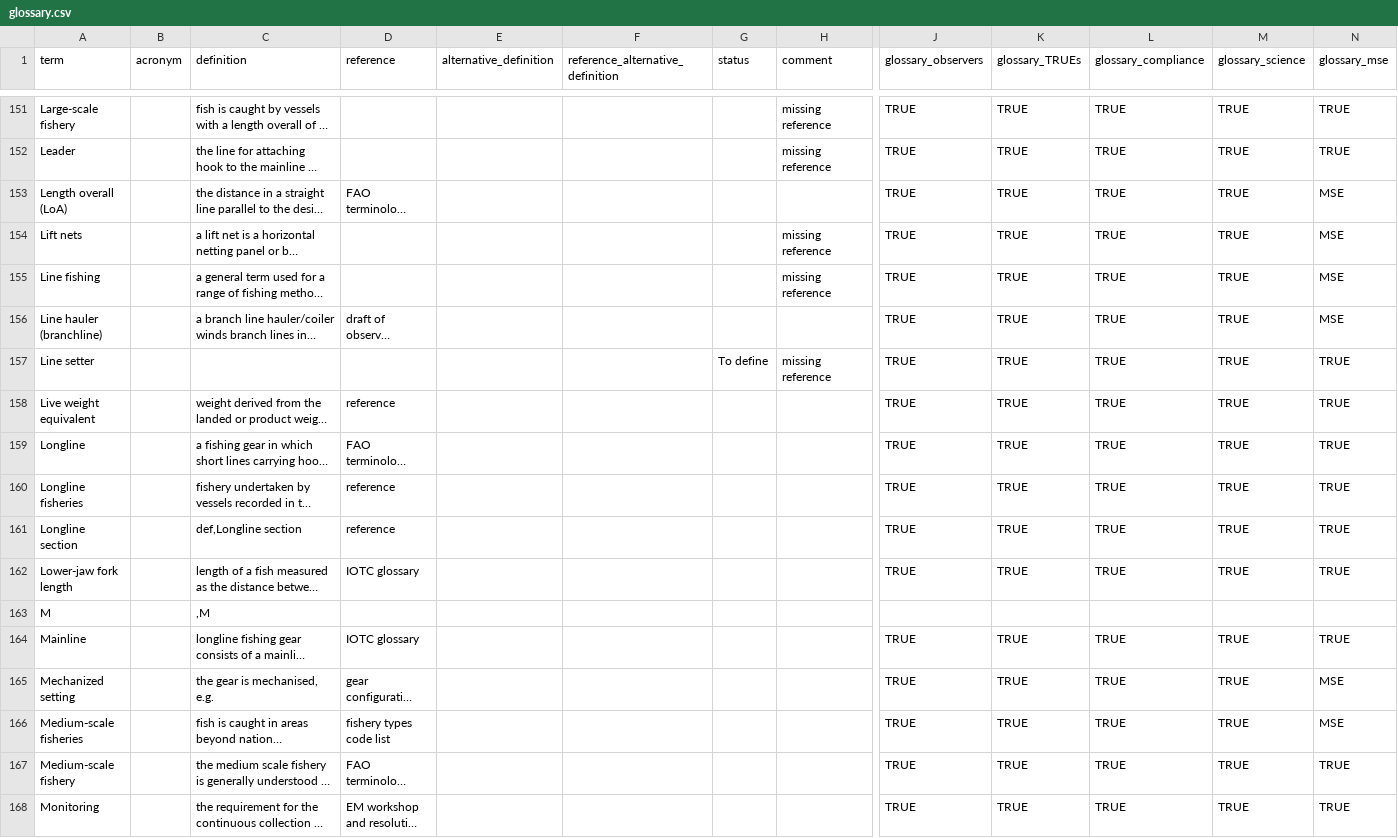
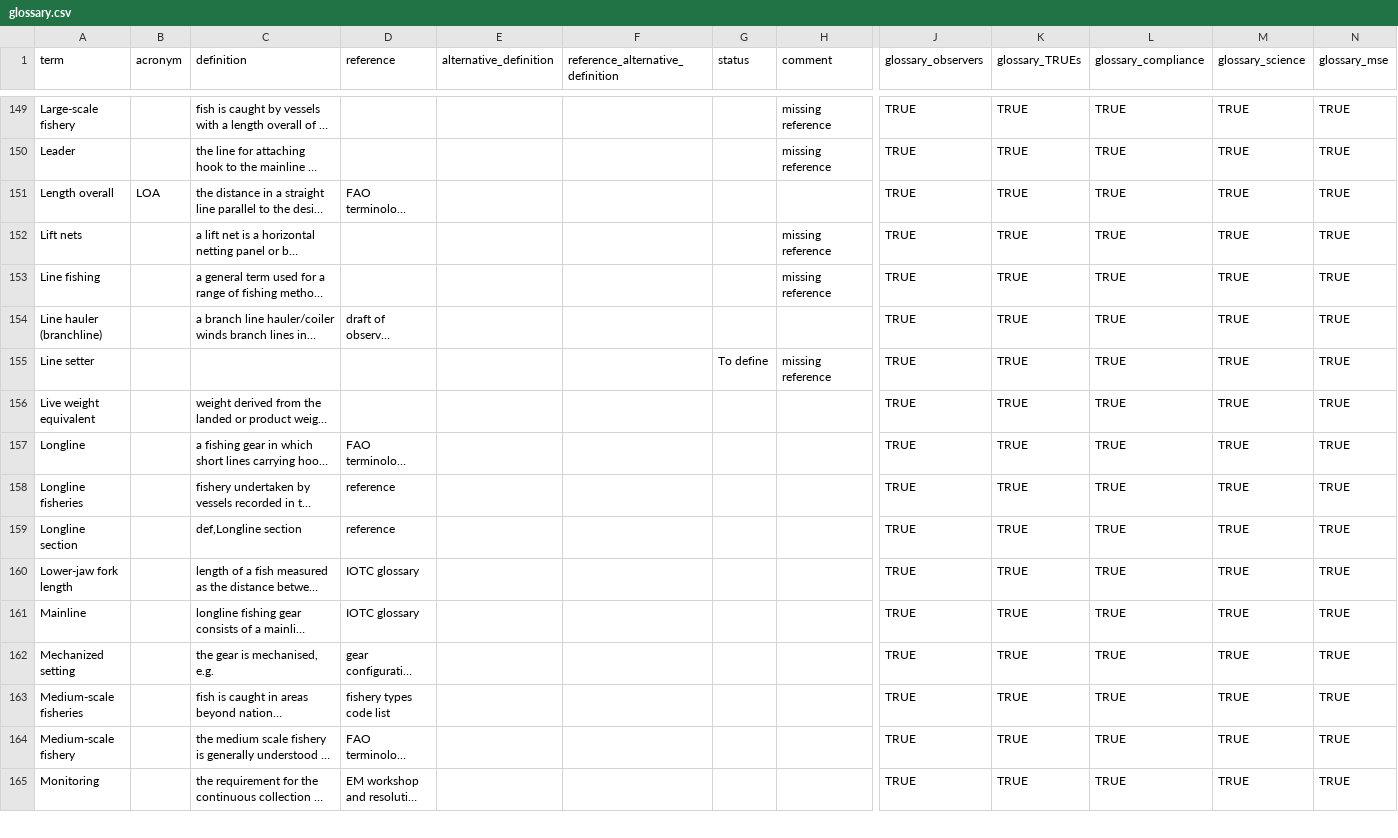
Before and after one commit to iotc-secretariat/iotc-glossaries, a CSV file: inputs/glossary.csv, drawn as a sheet; only a part is shown, gaps mark what is left out; long unchanged cells end in …; removed rows and columns are numbered as before the commit, all else as after; rows hold the shown columns only; the diff covers the shown part only; the diff names each change by its address in the sheet, - before the commit and + after, or states it on an @@ line.

Commit message:
minor improvements in the glossary

```diff
--- a/inputs/glossary.csv
+++ b/inputs/glossary.csv
-A151 (term): Length overall (LoA)
+A151 (term): Length overall
-B151 (acronym): (empty)
+B151 (acronym): LOA
-N151:N154 (glossary_mse): MSE
+N151:N154 (glossary_mse): TRUE
-D156 (reference): reference
+D156 (reference): (empty)
-row 163: M |  | ,M
-N162:N163 (glossary_mse): MSE
+N162:N163 (glossary_mse): TRUE
```
Also changed, not shown: 12 removed rows and 105 edited cells elsewhere in this file.
